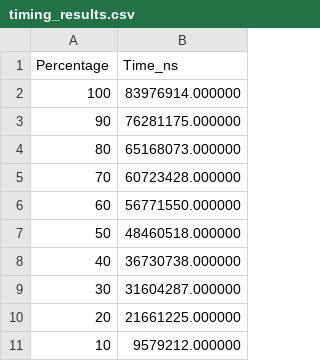
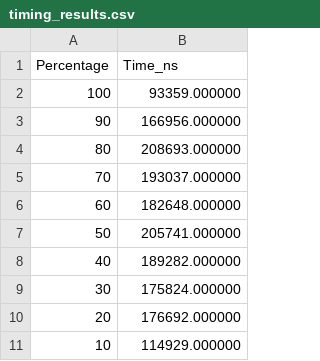
Before and after one commit to reikdas/csr-spmv-simple-codegen, a CSV file: timing_results.csv, drawn as a sheet.

```diff
--- a/timing_results.csv
+++ b/timing_results.csv
@@ -1,11 +1,11 @@
 Percentage,Time_ns
-100,83976914.000000
-90,76281175.000000
-80,65168073.000000
-70,60723428.000000
-60,56771550.000000
-50,48460518.000000
-40,36730738.000000
-30,31604287.000000
-20,21661225.000000
-10,9579212.000000
+100,93359.000000
+90,166956.000000
+80,208693.000000
+70,193037.000000
+60,182648.000000
+50,205741.000000
+40,189282.000000
+30,175824.000000
+20,176692.000000
+10,114929.000000
```
Also changed, not shown: 2 other files.
